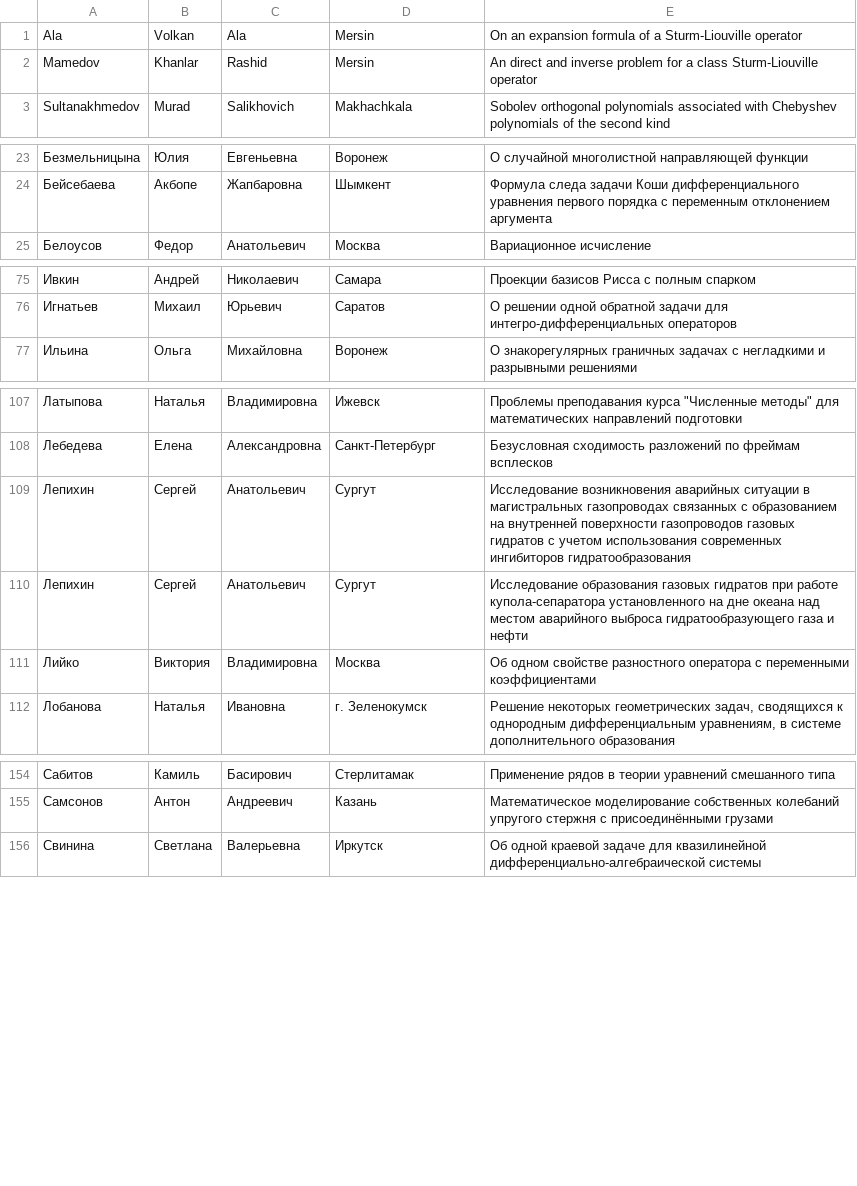
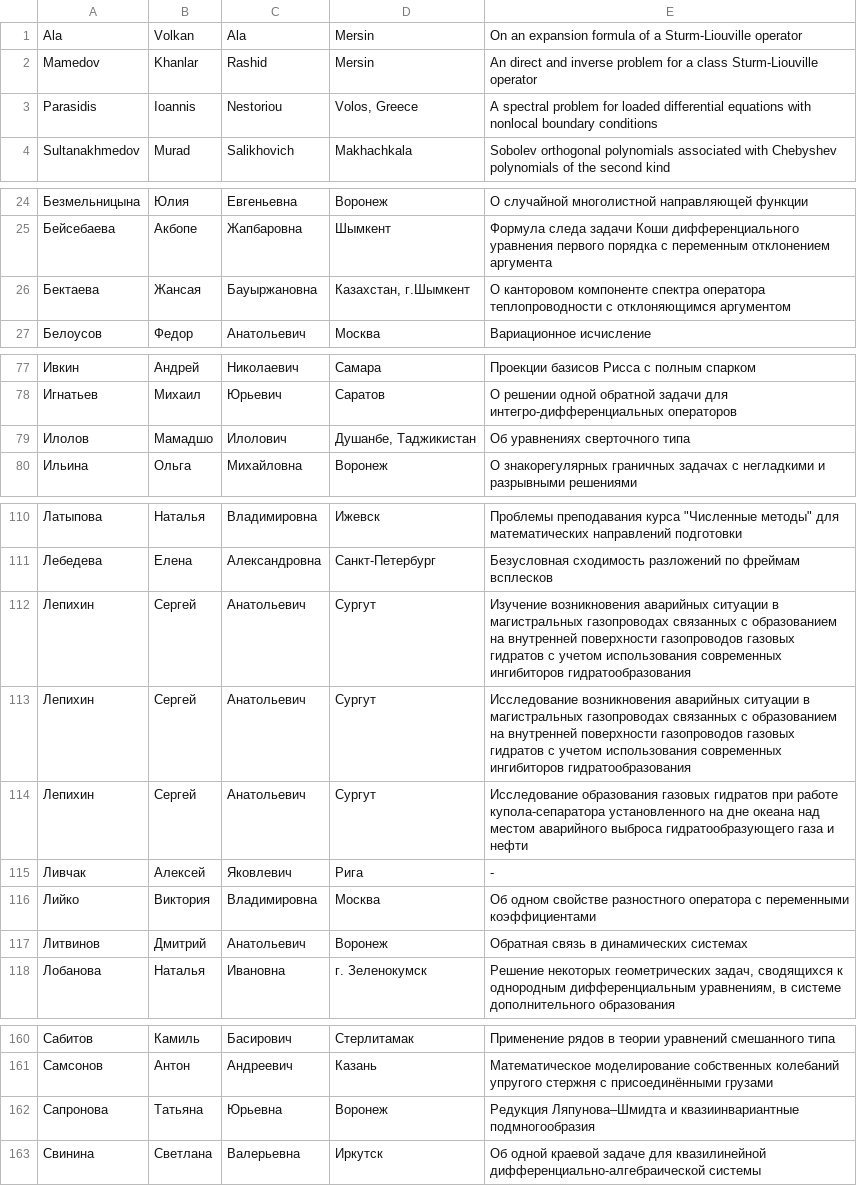
Before and after one commit to ijustbsd/vzmsh-math-vsu, a CSV file: pelican/participants.csv, drawn as a sheet; only a part is shown, gaps mark what is left out; the diff covers the shown part only; the diff names each change by its address in the sheet, - before the commit and + after, or states it on an @@ line.

Commit message:
Updated participants list

```diff
--- a/pelican/participants.csv
+++ b/pelican/participants.csv
+row 3: Parasidis | Ioannis | Nestoriou | Volos, Greece | A spectral problem for loaded differential equations with nonlocal boundary conditions
+row 26: Бектаева | Жансая | Бауыржановна | Казахстан, г.Шымкент | О канторовом компоненте спектра оператора теплопроводности с отклоняющимся аргументом
+row 79: Илолов | Мамадшо | Илолович | Душанбе, Таджикистан | Об уравнениях сверточного типа
+row 112: Лепихин | Сергей | Анатольевич | Сургут | Изучение возникновения аварийных ситуации в магистральных газопроводах связанных с образованием на внутренней поверхности газопроводов газовых гидратов с учетом использования современных ингибиторов гидратообразования
+row 115: Ливчак | Алексей | Яковлевич | Рига | -
+row 117: Литвинов | Дмитрий | Анатольевич | Воронеж | Обратная связь в динамических системах
+row 162: Сапронова | Татьяна | Юрьевна | Воронеж | Редукция Ляпунова–Шмидта и квазиинвариантные подмногообразия
```
Also changed, not shown: 2 added rows elsewhere in this file.
